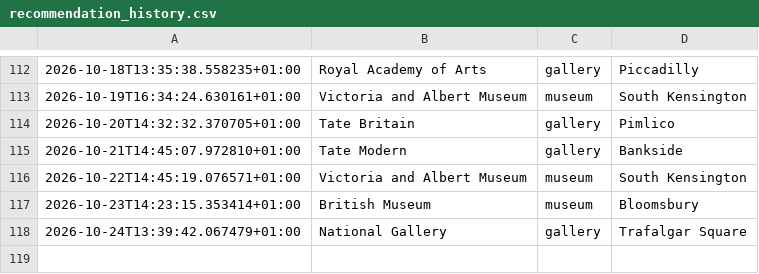
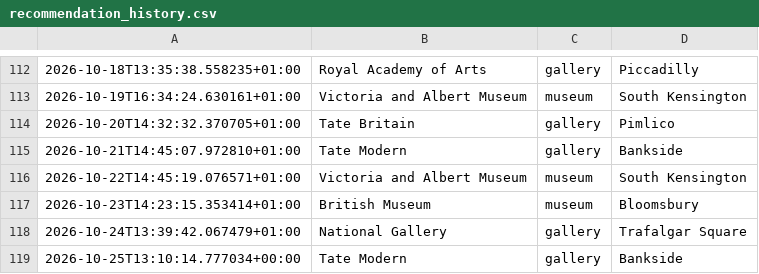
Before and after one commit to olioldfield83/ai-weather-agent, a CSV file: recommendation_history.csv, drawn as a sheet; only a part is shown, gaps mark what is left out.

```diff
--- a/recommendation_history.csv
+++ b/recommendation_history.csv
@@ -118 +118,2 @@
 2026-10-24T13:39:42.067479+01:00,National Gallery,gallery,Trafalgar Square
+2026-10-25T13:10:14.777034+00:00,Tate Modern,gallery,Bankside
```
